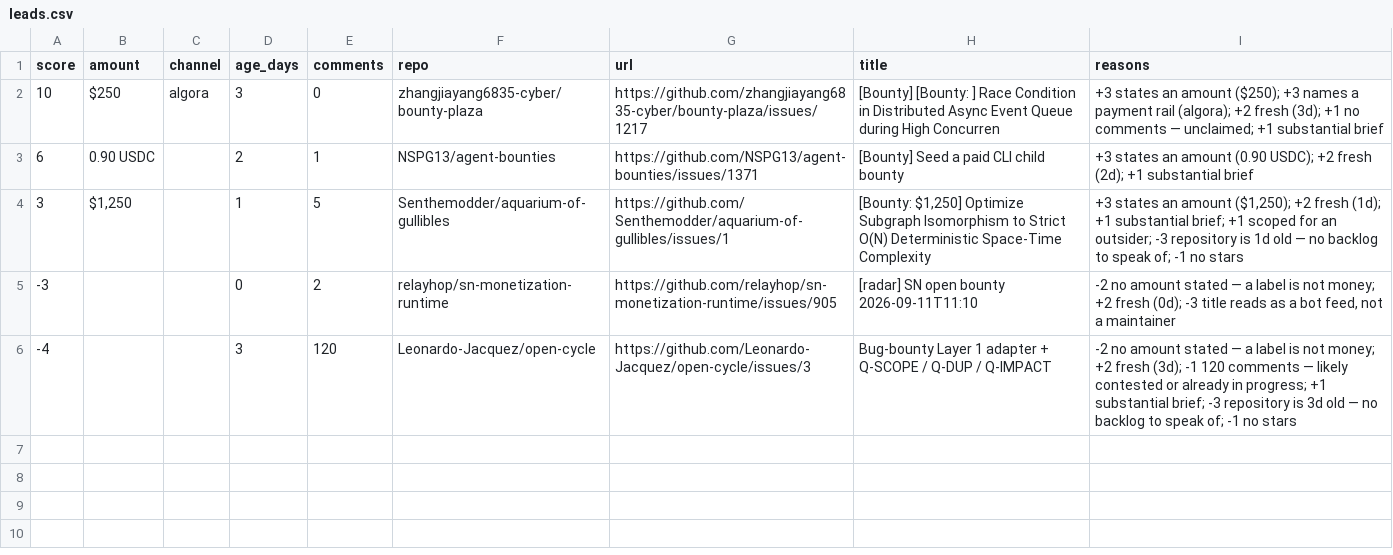
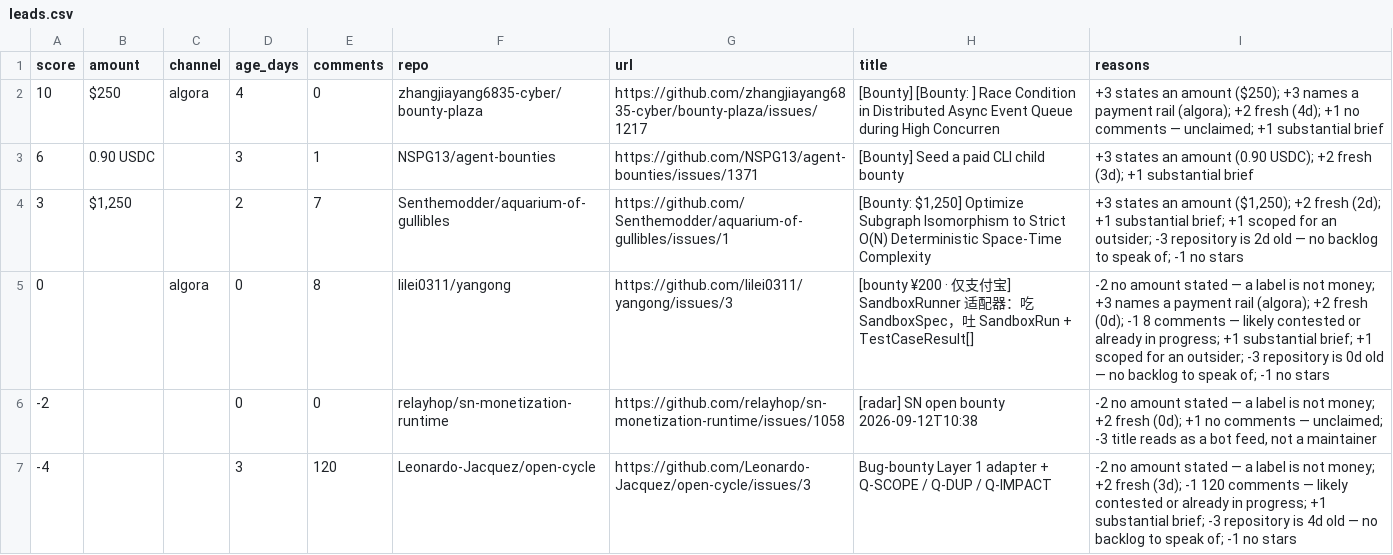
Before and after one commit to Kairose-master/handsel, a CSV file: data/demand-census/leads.csv, drawn as a sheet.

Commit message:
data(census): 2026-09-12

```diff
--- a/data/demand-census/leads.csv
+++ b/data/demand-census/leads.csv
@@ -1,6 +1,7 @@
 score,amount,channel,age_days,comments,repo,url,title,reasons
-10,$250,algora,3,0,zhangjiayang6835-cyber/bounty-plaza,https://github.com/zhangjiayang6835-cyber/bounty-plaza/issues/1217,[Bounty] [Bounty: ] Race Condition in Distributed Async Event Queue during High Concurren,+3 states an amount ($250); +3 names a payment rail (algora); +2 fresh (3d); +1 no comments — unclaimed; +1 substantial brief
-6,0.90 USDC,,2,1,NSPG13/agent-bounties,https://github.com/NSPG13/agent-bounties/issues/1371,[Bounty] Seed a paid CLI child bounty,+3 states an amount (0.90 USDC); +2 fresh (2d); +1 substantial brief
-3,"$1,250",,1,5,Senthemodder/aquarium-of-gullibles,https://github.com/Senthemodder/aquarium-of-gullibles/issues/1,"[Bounty: $1,250] Optimize Subgraph Isomorphism to Strict O(N) Deterministic Space-Time Complexity","+3 states an amount ($1,250); +2 fresh (1d); +1 substantial brief; +1 scoped for an outsider; -3 repository is 1d old — no backlog to speak of; -1 no stars"
--3,,,0,2,relayhop/sn-monetization-runtime,https://github.com/relayhop/sn-monetization-runtime/issues/905,[radar] SN open bounty 2026-09-11T11:10,"-2 no amount stated — a label is not money; +2 fresh (0d); -3 title reads as a bot feed, not a maintainer"
--4,,,3,120,Leonardo-Jacquez/open-cycle,https://github.com/Leonardo-Jacquez/open-cycle/issues/3,Bug-bounty Layer 1 adapter + Q-SCOPE / Q-DUP / Q-IMPACT,-2 no amount stated — a label is not money; +2 fresh (3d); -1 120 comments — likely contested or already in progress; +1 substantial brief; -3 repository is 3d old — no backlog to speak of; -1 no stars
+10,$250,algora,4,0,zhangjiayang6835-cyber/bounty-plaza,https://github.com/zhangjiayang6835-cyber/bounty-plaza/issues/1217,[Bounty] [Bounty: ] Race Condition in Distributed Async Event Queue during High Concurren,+3 states an amount ($250); +3 names a payment rail (algora); +2 fresh (4d); +1 no comments — unclaimed; +1 substantial brief
+6,0.90 USDC,,3,1,NSPG13/agent-bounties,https://github.com/NSPG13/agent-bounties/issues/1371,[Bounty] Seed a paid CLI child bounty,+3 states an amount (0.90 USDC); +2 fresh (3d); +1 substantial brief
+3,"$1,250",,2,7,Senthemodder/aquarium-of-gullibles,https://github.com/Senthemodder/aquarium-of-gullibles/issues/1,"[Bounty: $1,250] Optimize Subgraph Isomorphism to Strict O(N) Deterministic Space-Time Complexity","+3 states an amount ($1,250); +2 fresh (2d); +1 substantial brief; +1 scoped for an outsider; -3 repository is 2d old — no backlog to speak of; -1 no stars"
+0,,algora,0,8,lilei0311/yangong,https://github.com/lilei0311/yangong/issues/3,[bounty ¥200 · 仅支付宝] SandboxRunner 适配器：吃 SandboxSpec，吐 SandboxRun + TestCaseResult[],-2 no amount stated — a label is not money; +3 names a payment rail (algora); +2 fresh (0d); -1 8 comments — likely contested or already in progress; +1 substantial brief; +1 scoped for an outsider; -3 repository is 0d old — no backlog to speak of; -1 no stars
+-2,,,0,0,relayhop/sn-monetization-runtime,https://github.com/relayhop/sn-monetization-runtime/issues/1058,[radar] SN open bounty 2026-09-12T10:38,"-2 no amount stated — a label is not money; +2 fresh (0d); +1 no comments — unclaimed; -3 title reads as a bot feed, not a maintainer"
+-4,,,3,120,Leonardo-Jacquez/open-cycle,https://github.com/Leonardo-Jacquez/open-cycle/issues/3,Bug-bounty Layer 1 adapter + Q-SCOPE / Q-DUP / Q-IMPACT,-2 no amount stated — a label is not money; +2 fresh (3d); -1 120 comments — likely contested or already in progress; +1 substantial brief; -3 repository is 4d old — no backlog to speak of; -1 no stars
```
